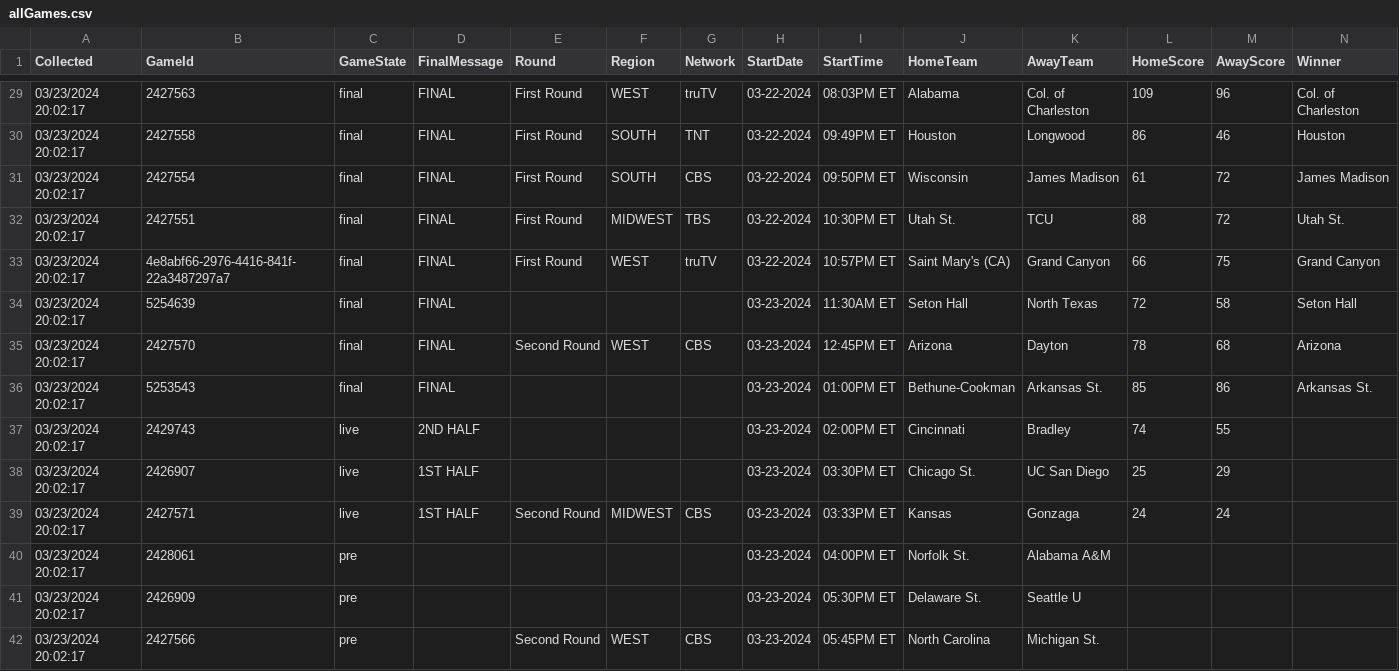
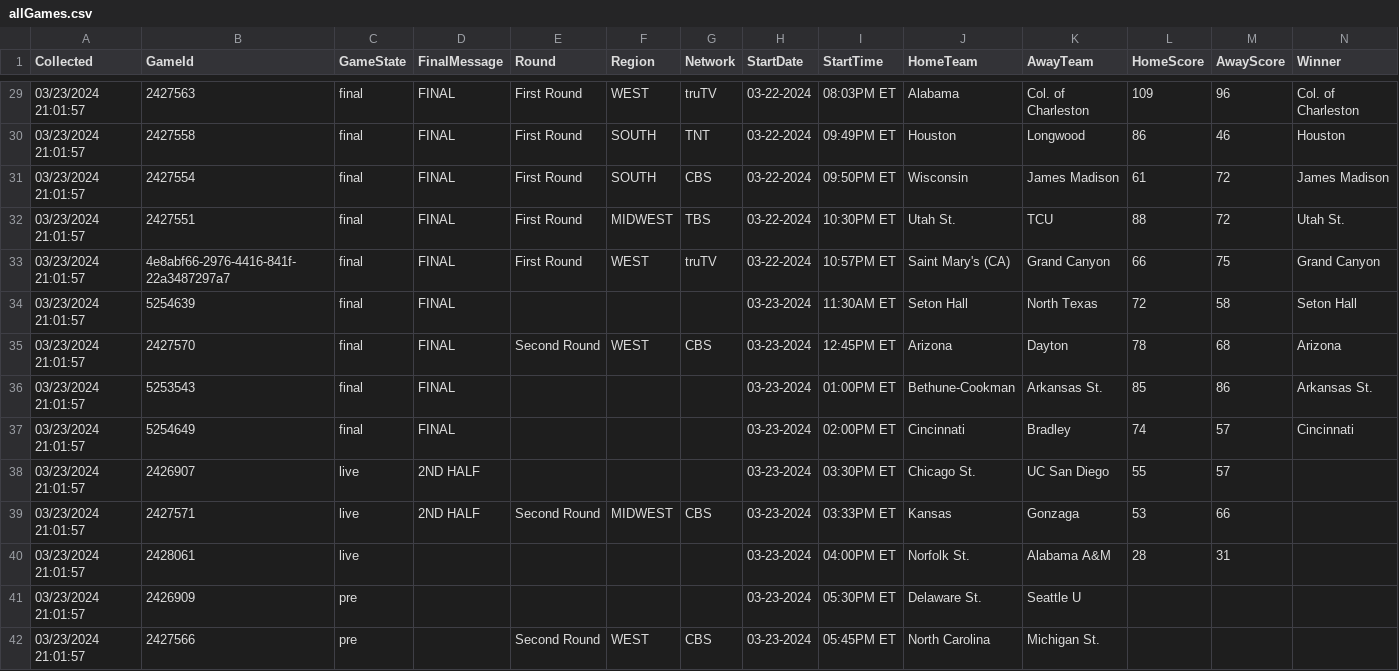
Before and after one commit to ChrisKibble/NCAA2024, a CSV file: allGames.csv, drawn as a sheet; only a part is shown, gaps mark what is left out; the diff covers the shown part only.

```diff
--- a/allGames.csv
+++ b/allGames.csv
@@ -29,14 +29,14 @@
-"03/23/2024 20:02:17","2427563","final","FINAL","First Round","WEST","truTV","03-22-2024","08:03PM ET","Alabama","Col. of Charleston","109","96","Col. of Charleston"
-"03/23/2024 20:02:17","2427558","final","FINAL","First Round","SOUTH","TNT","03-22-2024","09:49PM ET","Houston","Longwood","86","46","Houston"
-"03/23/2024 20:02:17","2427554","final","FINAL","First Round","SOUTH","CBS","03-22-2024","09:50PM ET","Wisconsin","James Madison","61","72","James Madison"
-"03/23/2024 20:02:17","2427551","final","FINAL","First Round","MIDWEST","TBS","03-22-2024","10:30PM ET","Utah St.","TCU","88","72","Utah St."
-"03/23/2024 20:02:17","4e8abf66-2976-4416-841f-22a3487297a7","final","FINAL","First Round","WEST","truTV","03-22-2024","10:57PM ET","Saint Mary's (CA)","Grand Canyon","66","75","Grand Canyon"
-"03/23/2024 20:02:17","5254639","final","FINAL","","","","03-23-2024","11:30AM ET","Seton Hall","North Texas","72","58","Seton Hall"
-"03/23/2024 20:02:17","2427570","final","FINAL","Second Round","WEST","CBS","03-23-2024","12:45PM ET","Arizona","Dayton","78","68","Arizona"
-"03/23/2024 20:02:17","5253543","final","FINAL","","","","03-23-2024","01:00PM ET","Bethune-Cookman","Arkansas St.","85","86","Arkansas St."
-"03/23/2024 20:02:17","2429743","live","2ND HALF","","","","03-23-2024","02:00PM ET","Cincinnati","Bradley","74","55",
-"03/23/2024 20:02:17","2426907","live","1ST HALF","","","","03-23-2024","03:30PM ET","Chicago St.","UC San Diego","25","29",
-"03/23/2024 20:02:17","2427571","live","1ST HALF","Second Round","MIDWEST","CBS","03-23-2024","03:33PM ET","Kansas","Gonzaga","24","24",
-"03/23/2024 20:02:17","2428061","pre","","","","","03-23-2024","04:00PM ET","Norfolk St.","Alabama A&M","","",
-"03/23/2024 20:02:17","2426909","pre","","","","","03-23-2024","05:30PM ET","Delaware St.","Seattle U","","",
-"03/23/2024 20:02:17","2427566","pre","","Second Round","WEST","CBS","03-23-2024","05:45PM ET","North Carolina","Michigan St.","","",
+"03/23/2024 21:01:57","2427563","final","FINAL","First Round","WEST","truTV","03-22-2024","08:03PM ET","Alabama","Col. of Charleston","109","96","Col. of Charleston"
+"03/23/2024 21:01:57","2427558","final","FINAL","First Round","SOUTH","TNT","03-22-2024","09:49PM ET","Houston","Longwood","86","46","Houston"
+"03/23/2024 21:01:57","2427554","final","FINAL","First Round","SOUTH","CBS","03-22-2024","09:50PM ET","Wisconsin","James Madison","61","72","James Madison"
+"03/23/2024 21:01:57","2427551","final","FINAL","First Round","MIDWEST","TBS","03-22-2024","10:30PM ET","Utah St.","TCU","88","72","Utah St."
+"03/23/2024 21:01:57","4e8abf66-2976-4416-841f-22a3487297a7","final","FINAL","First Round","WEST","truTV","03-22-2024","10:57PM ET","Saint Mary's (CA)","Grand Canyon","66","75","Grand Canyon"
+"03/23/2024 21:01:57","5254639","final","FINAL","","","","03-23-2024","11:30AM ET","Seton Hall","North Texas","72","58","Seton Hall"
+"03/23/2024 21:01:57","2427570","final","FINAL","Second Round","WEST","CBS","03-23-2024","12:45PM ET","Arizona","Dayton","78","68","Arizona"
+"03/23/2024 21:01:57","5253543","final","FINAL","","","","03-23-2024","01:00PM ET","Bethune-Cookman","Arkansas St.","85","86","Arkansas St."
+"03/23/2024 21:01:57","5254649","final","FINAL","","","","03-23-2024","02:00PM ET","Cincinnati","Bradley","74","57","Cincinnati"
+"03/23/2024 21:01:57","2426907","live","2ND HALF","","","","03-23-2024","03:30PM ET","Chicago St.","UC San Diego","55","57",
+"03/23/2024 21:01:57","2427571","live","2ND HALF","Second Round","MIDWEST","CBS","03-23-2024","03:33PM ET","Kansas","Gonzaga","53","66",
+"03/23/2024 21:01:57","2428061","live","","","","","03-23-2024","04:00PM ET","Norfolk St.","Alabama A&M","28","31",
+"03/23/2024 21:01:57","2426909","pre","","","","","03-23-2024","05:30PM ET","Delaware St.","Seattle U","","",
+"03/23/2024 21:01:57","2427566","pre","","Second Round","WEST","CBS","03-23-2024","05:45PM ET","North Carolina","Michigan St.","","",
```
Also changed, not shown: 56 edited cells elsewhere in this file, allTeams.csv, 2 other files.
